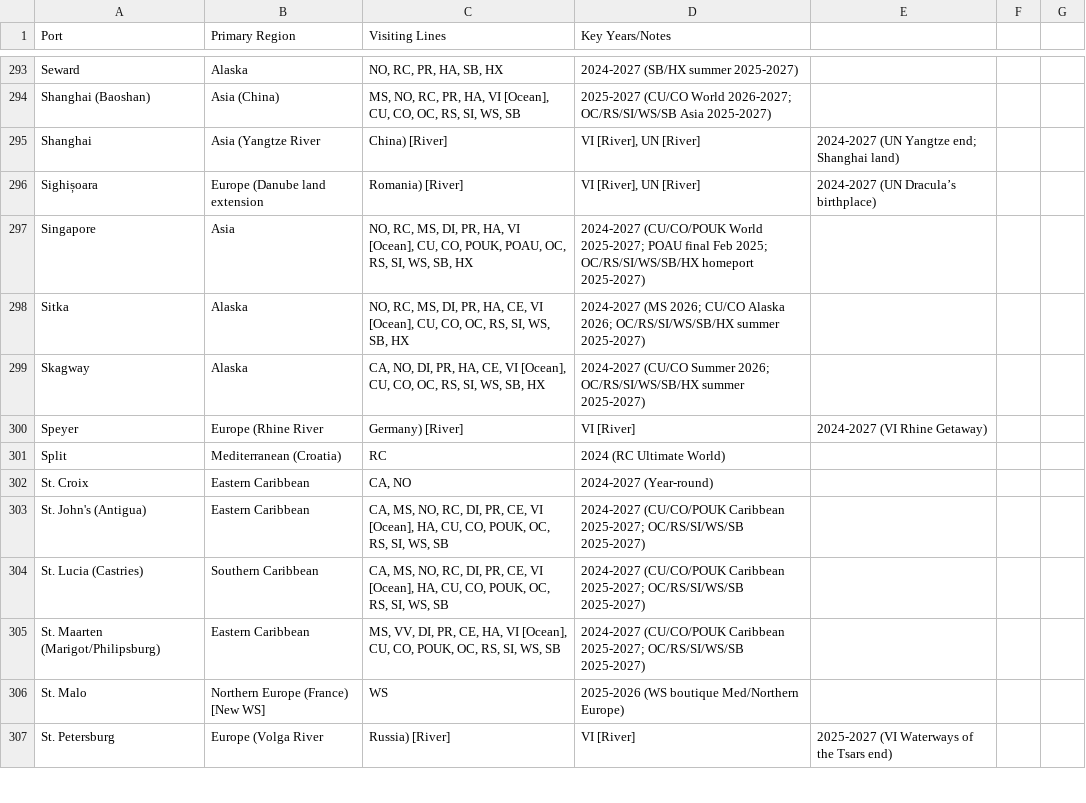
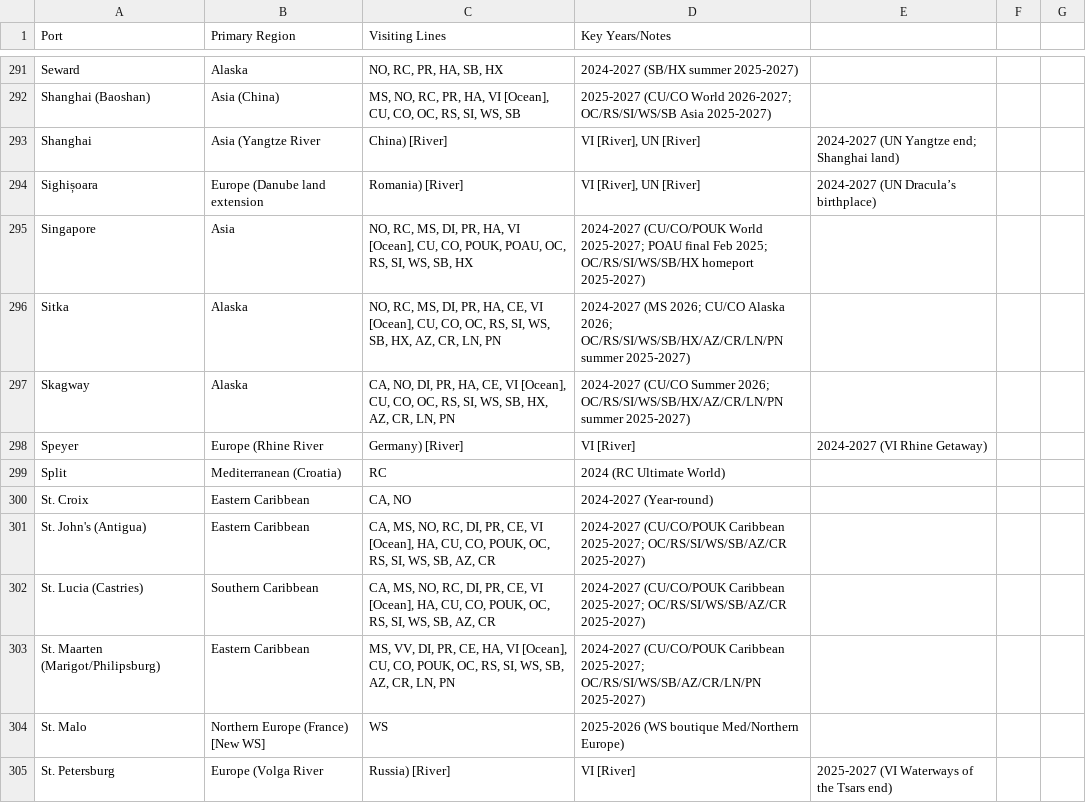
Before and after one commit to jsschrstrcks1/InTheWake, a CSV file: data/ports.csv, drawn as a sheet; only a part is shown, gaps mark what is left out; the diff covers the shown part only.

Commit message:
Update ports.csv

```diff
--- a/data/ports.csv
+++ b/data/ports.csv
@@ -297,4 +295,4 @@ Sighișoara,Europe (Danube land extension, Romania) [River],"VI [River], UN [Riv
 Singapore,Asia,"NO, RC, MS, DI, PR, HA, VI [Ocean], CU, CO, POUK, POAU, OC, RS, SI, WS, SB, HX",2024-2027 (CU/CO/POUK World 2025-2027; POAU final Feb 2025; OC/RS/SI/WS/SB/HX homeport 2025-2027)
-Sitka,Alaska,"NO, RC, MS, DI, PR, HA, CE, VI [Ocean], CU, CO, OC, RS, SI, WS, SB, HX",2024-2027 (MS 2026; CU/CO Alaska 2026; OC/RS/SI/WS/SB/HX summer 2025-2027)
-Skagway,Alaska,"CA, NO, DI, PR, HA, CE, VI [Ocean], CU, CO, OC, RS, SI, WS, SB, HX",2024-2027 (CU/CO Summer 2026; OC/RS/SI/WS/SB/HX summer 2025-2027)
+Sitka,Alaska,"NO, RC, MS, DI, PR, HA, CE, VI [Ocean], CU, CO, OC, RS, SI, WS, SB, HX, AZ, CR, LN, PN",2024-2027 (MS 2026; CU/CO Alaska 2026; OC/RS/SI/WS/SB/HX/AZ/CR/LN/PN summer 2025-2027)
+Skagway,Alaska,"CA, NO, DI, PR, HA, CE, VI [Ocean], CU, CO, OC, RS, SI, WS, SB, HX, AZ, CR, LN, PN",2024-2027 (CU/CO Summer 2026; OC/RS/SI/WS/SB/HX/AZ/CR/LN/PN summer 2025-2027)
 Speyer,Europe (Rhine River, Germany) [River],VI [River],2024-2027 (VI Rhine Getaway)
@@ -302,5 +300,5 @@ Split,Mediterranean (Croatia),RC,2024 (RC Ultimate World)
 St. Croix,Eastern Caribbean,"CA, NO",2024-2027 (Year-round)
-St. John's (Antigua),Eastern Caribbean,"CA, MS, NO, RC, DI, PR, CE, VI [Ocean], HA, CU, CO, POUK, OC, RS, SI, WS, SB",2024-2027 (CU/CO/POUK Caribbean 2025-2027; OC/RS/SI/WS/SB 2025-2027)
-St. Lucia (Castries),Southern Caribbean,"CA, MS, NO, RC, DI, PR, CE, VI [Ocean], HA, CU, CO, POUK, OC, RS, SI, WS, SB",2024-2027 (CU/CO/POUK Caribbean 2025-2027; OC/RS/SI/WS/SB 2025-2027)
-St. Maarten (Marigot/Philipsburg),Eastern Caribbean,"MS, VV, DI, PR, CE, HA, VI [Ocean], CU, CO, POUK, OC, RS, SI, WS, SB",2024-2027 (CU/CO/POUK Caribbean 2025-2027; OC/RS/SI/WS/SB 2025-2027)
+St. John's (Antigua),Eastern Caribbean,"CA, MS, NO, RC, DI, PR, CE, VI [Ocean], HA, CU, CO, POUK, OC, RS, SI, WS, SB, AZ, CR",2024-2027 (CU/CO/POUK Caribbean 2025-2027; OC/RS/SI/WS/SB/AZ/CR 2025-2027)
+St. Lucia (Castries),Southern Caribbean,"CA, MS, NO, RC, DI, PR, CE, VI [Ocean], HA, CU, CO, POUK, OC, RS, SI, WS, SB, AZ, CR",2024-2027 (CU/CO/POUK Caribbean 2025-2027; OC/RS/SI/WS/SB/AZ/CR 2025-2027)
+St. Maarten (Marigot/Philipsburg),Eastern Caribbean,"MS, VV, DI, PR, CE, HA, VI [Ocean], CU, CO, POUK, OC, RS, SI, WS, SB, AZ, CR, LN, PN",2024-2027 (CU/CO/POUK Caribbean 2025-2027; OC/RS/SI/WS/SB/AZ/CR/LN/PN 2025-2027)
 St. Malo,Northern Europe (France) [New WS],WS,2025-2026 (WS boutique Med/Northern Europe)
```
Also changed, not shown: 4 added rows, 4 removed rows and 88 edited cells elsewhere in this file.
